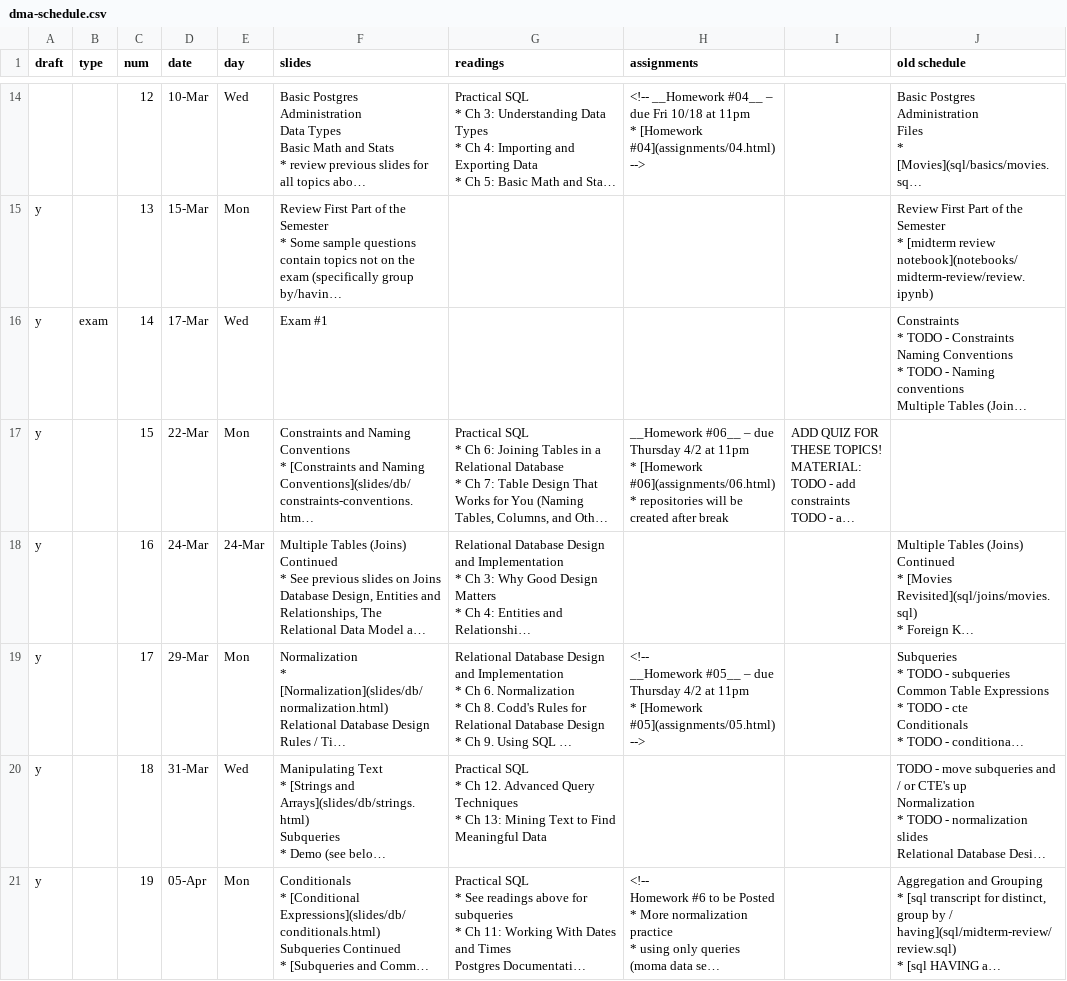
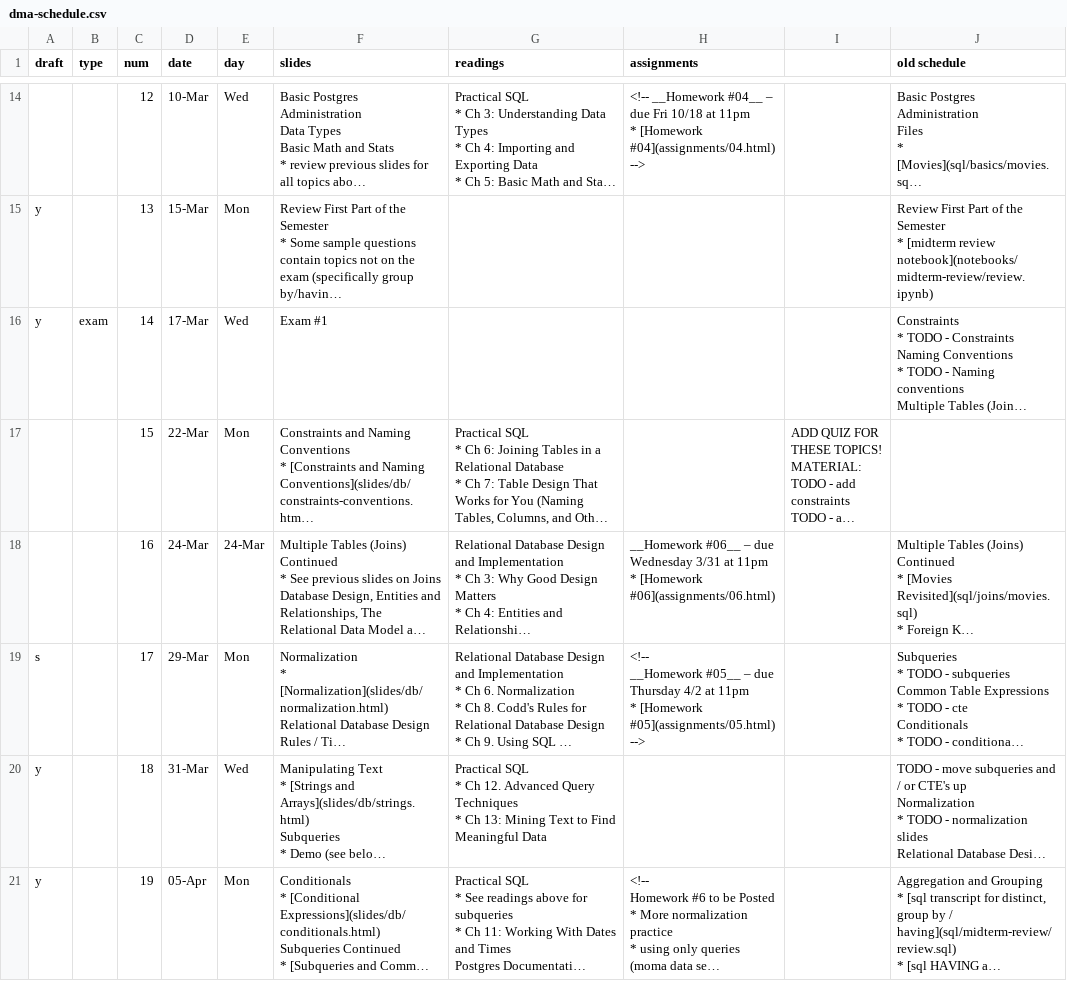
Before and after one commit to foureyes/csci-ua.0479-spring2021-001, a CSV file: _data/dma-schedule.csv, drawn as a sheet; only a part is shown, gaps mark what is left out; long unchanged cells end in …; ↵ is a line break in a cell; the diff names each change by its address in the sheet, - before the commit and + after, or states it on an @@ line.

Commit message:
add homework 6

```diff
--- a/_data/dma-schedule.csv
+++ b/_data/dma-schedule.csv
-A17:A18 (draft): y
+A17:A18 (draft): (empty)
-H17 (assignments): __Homework #06__ – due Thursday 4/2 at 11pm ↵ * [Homework #06](assignments/06.html) ↵ * repositories will be created after break
+H17 (assignments): (empty)
-H18 (assignments): (empty)
+H18 (assignments): __Homework #06__ – due Wednesday 3/31 at 11pm ↵ * [Homework #06](assignments/06.html)
-A19 (draft): y
+A19 (draft): s
```
Also changed, not shown: 2 other files.
